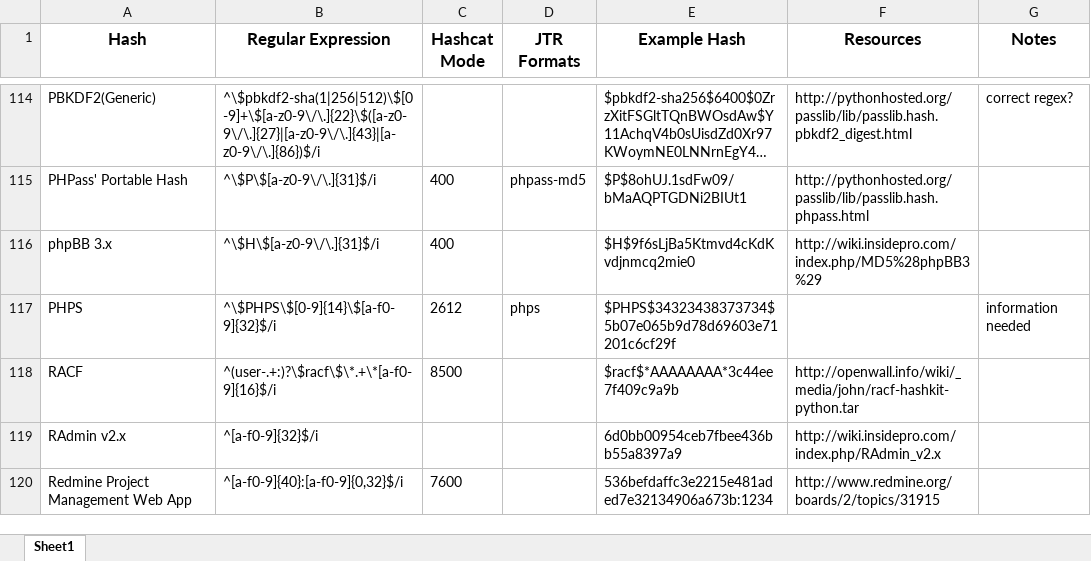
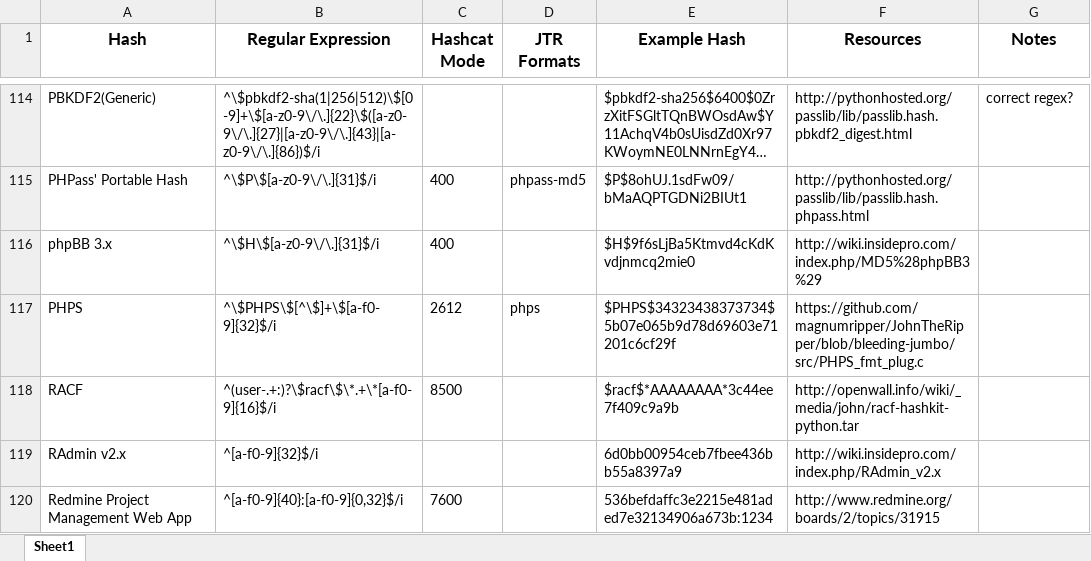
Before and after one commit to psypanda/hashID, an Excel workbook: hashinfo.xlsx, sheet Sheet1, drawn as a sheet; only a part is shown, gaps mark what is left out; long unchanged cells end in …; values as stored, in another font and other column widths than the file's, no borders; the diff names each change by its address in the sheet, - before the commit and + after, or states it on an @@ line.

Commit message:
added PHPS hash

```diff
--- a/hashinfo.xlsx (sheet Sheet1)
+++ b/hashinfo.xlsx (sheet Sheet1)
-B117 (Regular Expression): ^\$PHPS\$[0-9]{14}\$[a-f0-9]{32}$/i
+B117 (Regular Expression): ^\$PHPS\$[^\$]+\$[a-f0-9]{32}$/i
-F117 (Resources): (empty)
+F117 (Resources): https://github.com/magnumripper/JohnTheRipper/blob/bleeding-jumbo/src/PHPS_fmt_plug.c
-G117 (Notes): information needed
+G117 (Notes): (empty)
```
Also changed, not shown: 4 other files.
